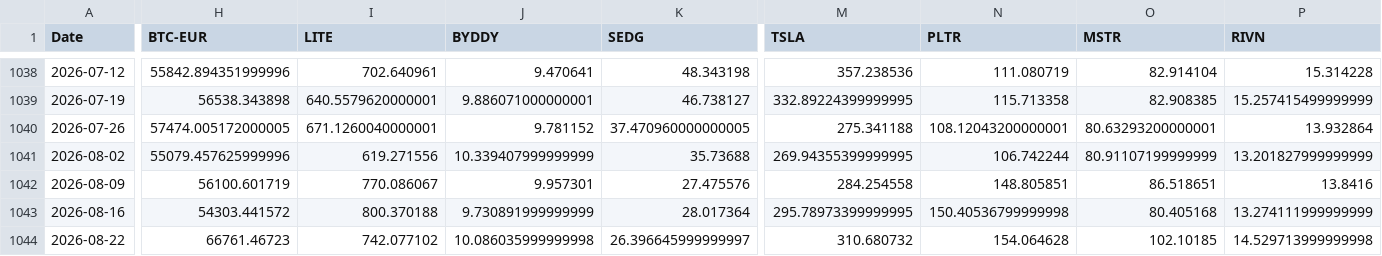
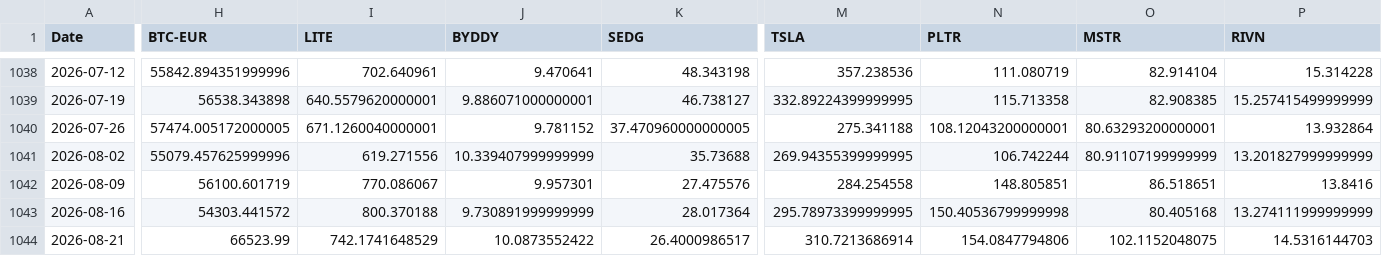
Before and after one commit to S540d/Boersenspiel, a CSV file: data/price_history.csv, drawn as a sheet; only a part is shown, gaps mark what is left out; the diff covers the shown part only; the diff names each change by its address in the sheet, - before the commit and + after, or states it on an @@ line.

```diff
--- a/data/price_history.csv
+++ b/data/price_history.csv
-A1044 (Date): 2026-08-22
+A1044 (Date): 2026-08-21
-H1044 (BTC-EUR): 66761.46723
+H1044 (BTC-EUR): 66523.99
-I1044 (LITE): 742.077102
+I1044 (LITE): 742.1741648529
-J1044 (BYDDY): 10.086035999999998
+J1044 (BYDDY): 10.0873552422
-K1044 (SEDG): 26.396645999999997
+K1044 (SEDG): 26.4000986517
-M1044 (TSLA): 310.680732
+M1044 (TSLA): 310.7213686914
-N1044 (PLTR): 154.064628
+N1044 (PLTR): 154.0847794806
-O1044 (MSTR): 102.10185
+O1044 (MSTR): 102.1152048075
-P1044 (RIVN): 14.529713999999998
+P1044 (RIVN): 14.5316144703
```
Also changed, not shown: 2 edited cells elsewhere in this file.
